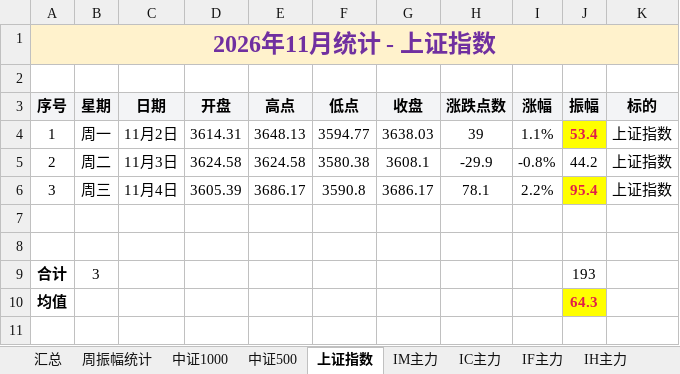
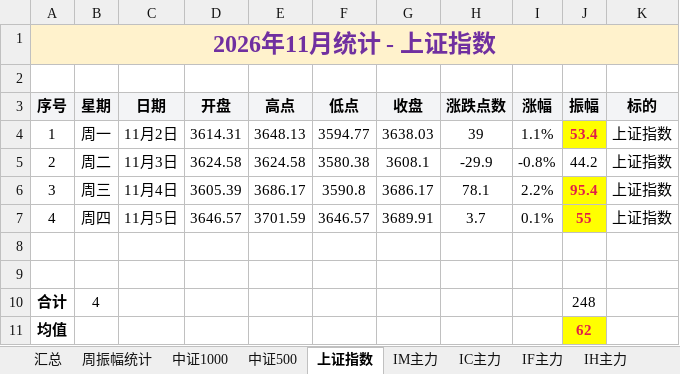
Before and after one commit to iputao-design/futures-amplitude-web, an Excel workbook: 每日振幅统计.xlsx, sheet 上证指数, drawn as a sheet; values as stored, in another font and other column widths than the file's, no borders; addresses are those after the commit; the diff names each change by its address in the sheet, - before the commit and + after, or states it on an @@ line.

```diff
--- a/每日振幅统计.xlsx (sheet 上证指数)
+++ b/每日振幅统计.xlsx (sheet 上证指数)
+row 7: 4 | 周四 | 11月5日 | 3646.57 | 3701.59 | 3646.57 | 3689.91 | 3.7 | 0.1% | 55 | 上证指数
-B10 (星期): 3
+B10 (星期): 4
-J10 (振幅): 193
+J10 (振幅): 248
-J11 (振幅): 64.3
+J11 (振幅): 62
```
Also changed, not shown: sheet 汇总, sheet 周振幅统计, sheet IF主力, sheet 中证500, sheet 中证1000, 每日振幅统计_2026.xlsx, 5 other files.
